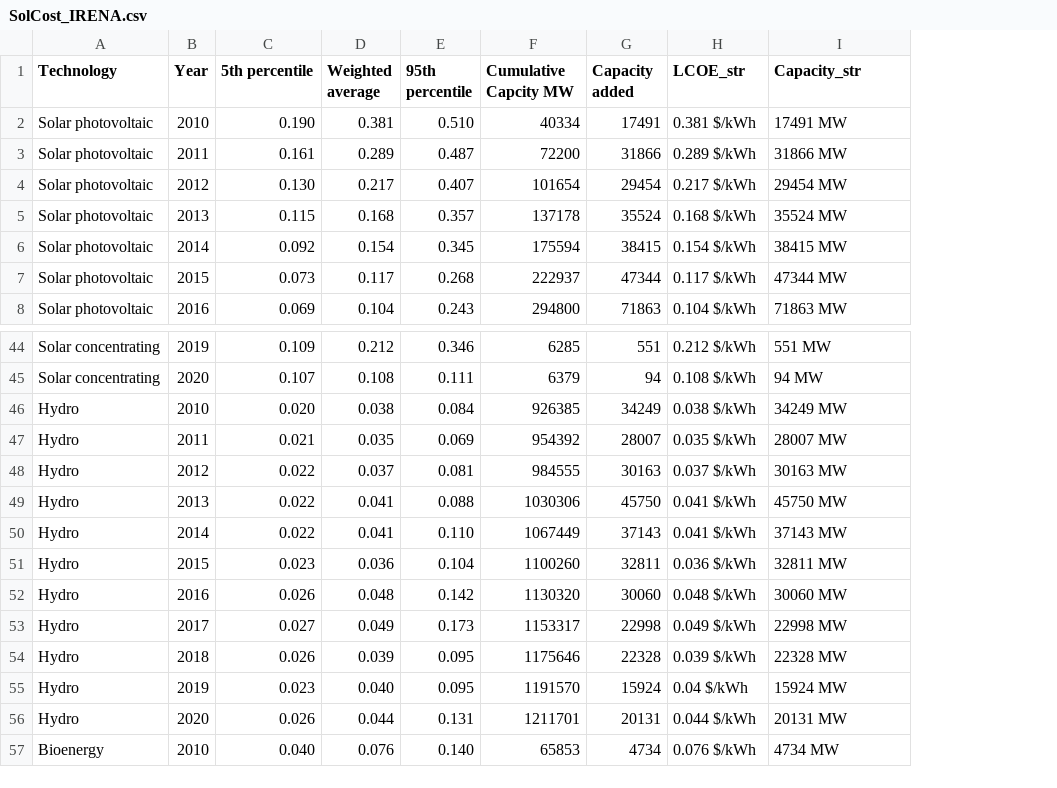
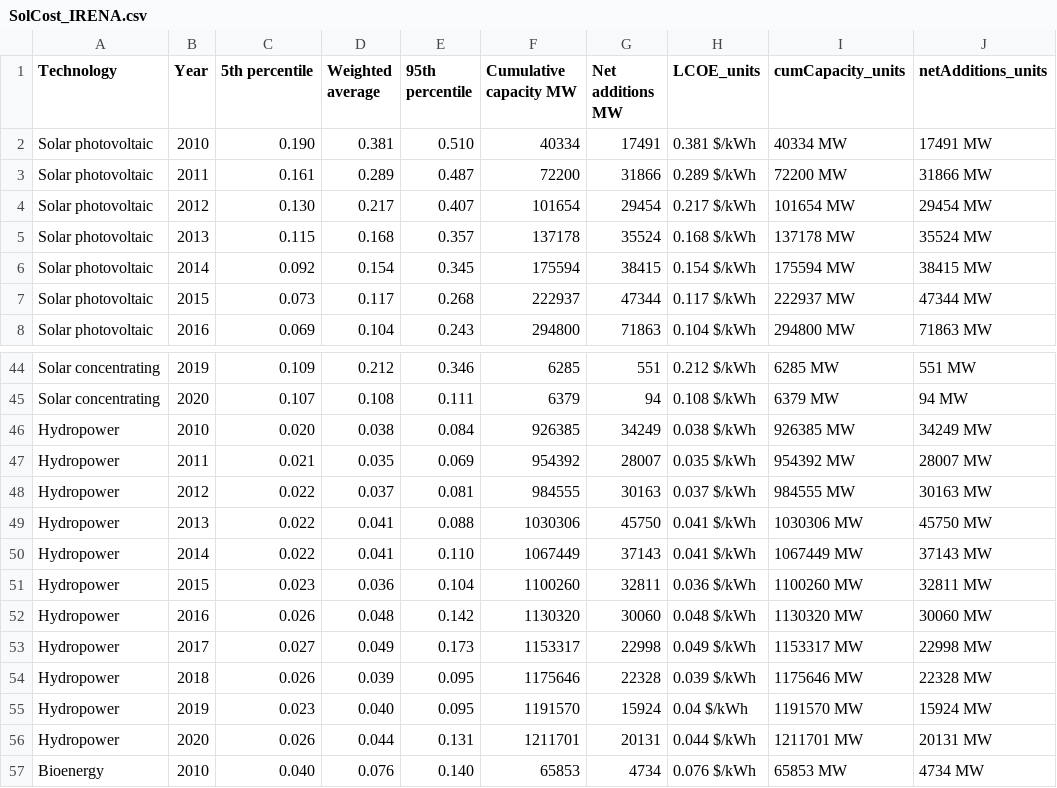
Before and after one commit to jhellingsdata/jhellingsdata.github.io, a CSV file: Project/Data/SolCost_IRENA.csv, drawn as a sheet; only a part is shown, gaps mark what is left out; addresses are those after the commit; the diff covers the shown part only; the diff names each change by its address in the sheet, - before the commit and + after, or states it on an @@ line.

```diff
--- a/Project/Data/SolCost_IRENA.csv
+++ b/Project/Data/SolCost_IRENA.csv
+column I (cumCapacity_units), rows 2-8: 40334 MW | 72200 MW | 101654 MW | 137178 MW | 175594 MW | 222937 MW | 294800 MW; rows 44-57: 6285 MW | 6379 MW | 926385 MW | 954392 MW | 984555 MW | 1030306 MW | 1067449 MW | 1100260 MW | 1130320 MW | 1153317 MW | 1175646 MW | 1191570 MW | 1211701 MW | 65853 MW
-F1: Cumulative Capcity MW
+F1: Cumulative capacity MW
-G1: Capacity added
+G1: Net additions MW
-H1: LCOE_str
+H1: LCOE_units
-J1: Capacity_str
+J1: netAdditions_units
-A46:A56 (Technology): Hydro
+A46:A56 (Technology): Hydropower
```
Also changed, not shown: 22 edited cells elsewhere in this file.
